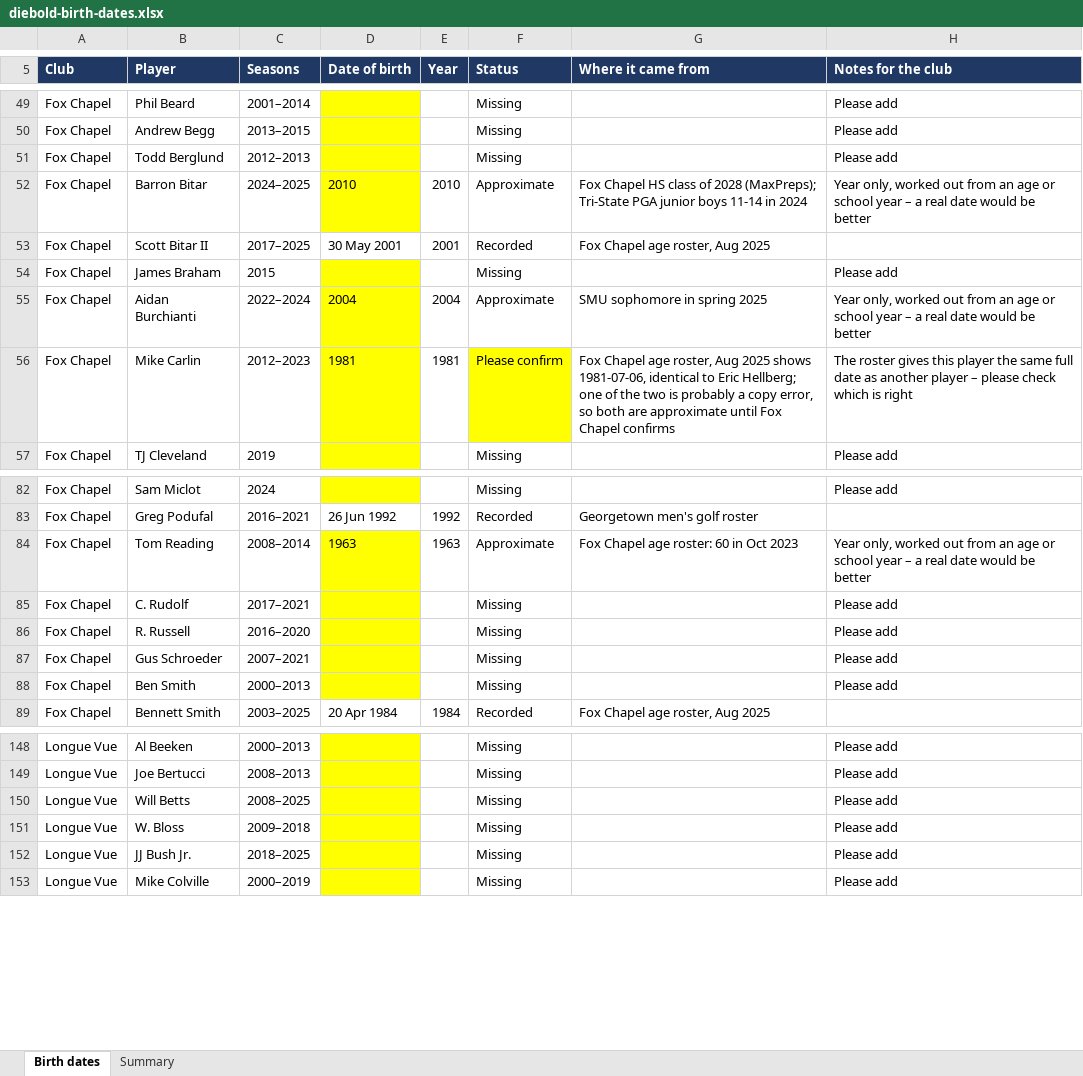
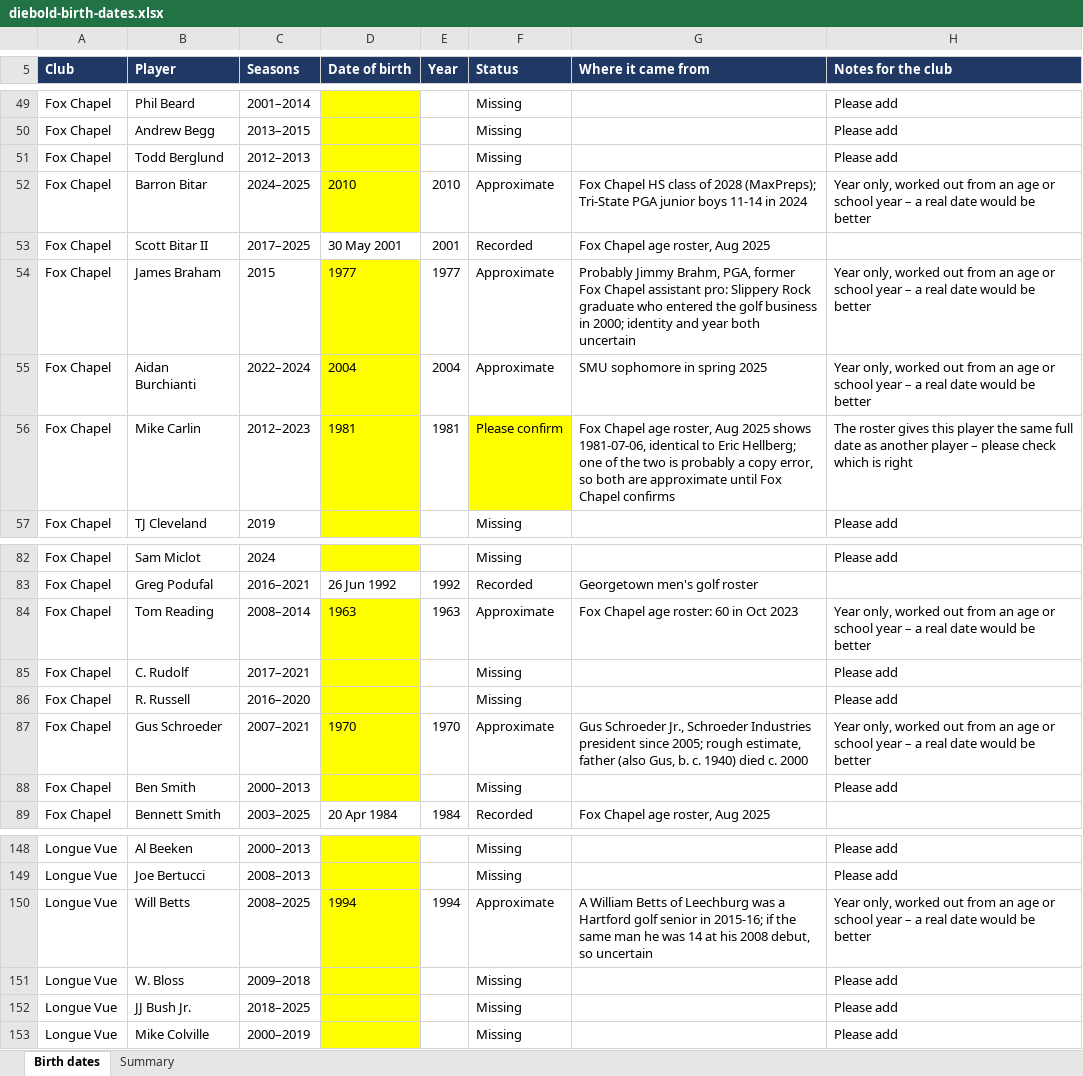
Before and after one commit to tjl1292-DBC/Diebold-Cup, an Excel workbook: reports/diebold-birth-dates.xlsx, sheet Birth dates, drawn as a sheet; only a part is shown, gaps mark what is left out; values as stored, in another font and other column widths than the file's, no borders; the diff names each change by its address in the sheet, - before the commit and + after, or states it on an @@ line.

```diff
--- a/reports/diebold-birth-dates.xlsx (sheet Birth dates)
+++ b/reports/diebold-birth-dates.xlsx (sheet Birth dates)
-D54 (Date of birth): (empty)
+D54 (Date of birth): 1977
-E54 (Year): (empty)
+E54 (Year): 1977
-F54 (Status): Missing
+F54 (Status): Approximate
-G54 (Where it came from): (empty)
+G54 (Where it came from): Probably Jimmy Brahm, PGA, former Fox Chapel assistant pro: Slippery Rock graduate who entered the golf business in 2000; identity and year both uncertain
-H54 (Notes for the club): Please add
+H54 (Notes for the club): Year only, worked out from an age or school year – a real date would be better
-D87 (Date of birth): (empty)
+D87 (Date of birth): 1970
-E87 (Year): (empty)
+E87 (Year): 1970
-F87 (Status): Missing
+F87 (Status): Approximate
-G87 (Where it came from): (empty)
+G87 (Where it came from): Gus Schroeder Jr., Schroeder Industries president since 2005; rough estimate, father (also Gus, b. c. 1940) died c. 2000
-H87 (Notes for the club): Please add
+H87 (Notes for the club): Year only, worked out from an age or school year – a real date would be better
-D150 (Date of birth): (empty)
+D150 (Date of birth): 1994
-E150 (Year): (empty)
+E150 (Year): 1994
-F150 (Status): Missing
+F150 (Status): Approximate
-G150 (Where it came from): (empty)
+G150 (Where it came from): A William Betts of Leechburg was a Hartford golf senior in 2015-16; if the same man he was 14 at his 2008 debut, so uncertain
-H150 (Notes for the club): Please add
+H150 (Notes for the club): Year only, worked out from an age or school year – a real date would be better
```
Also changed, not shown: sheet Summary, 3 other files.
